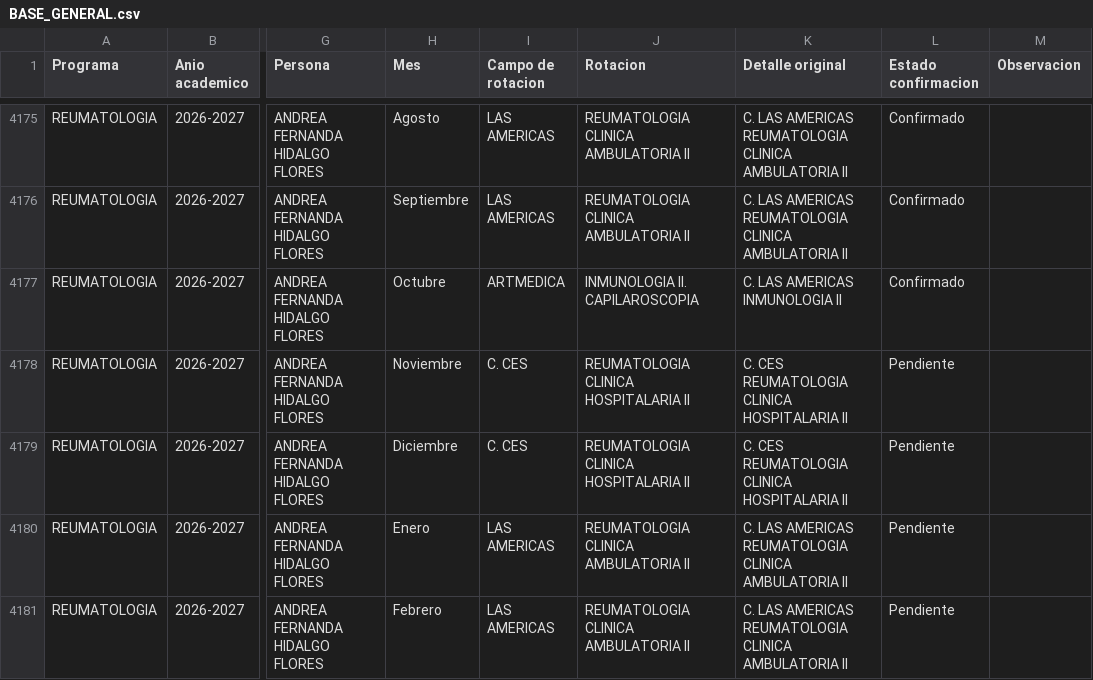
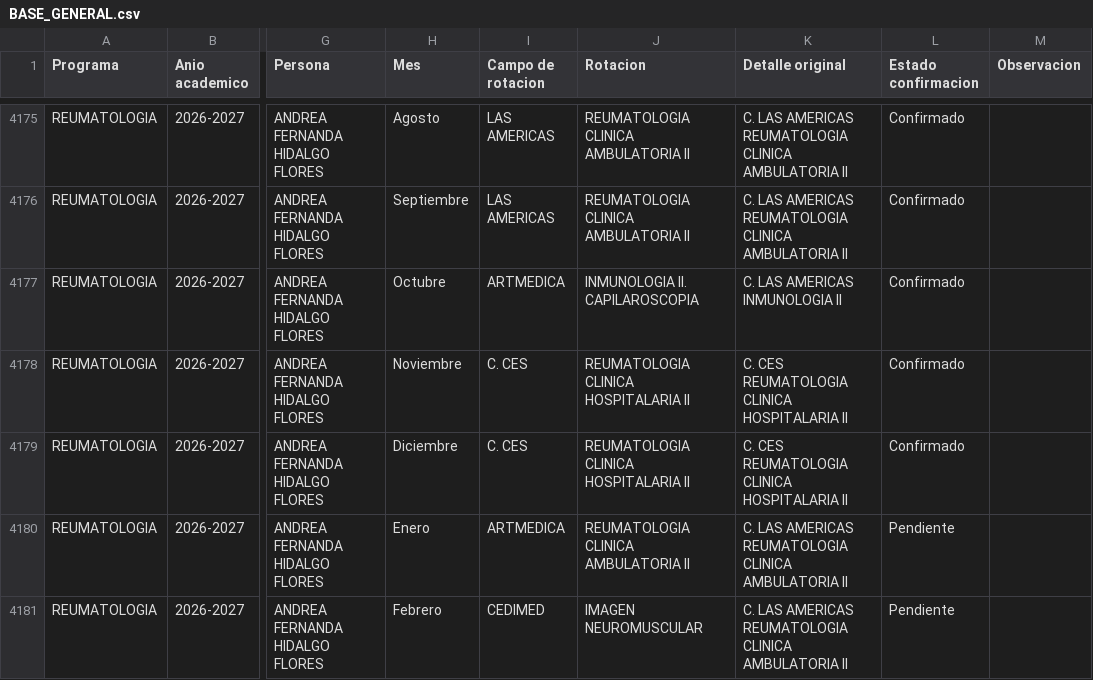
Before and after one commit to posgradosces/posgrados-ces, a CSV file: datos/BASE_GENERAL.csv, drawn as a sheet; only a part is shown, gaps mark what is left out; the diff covers the shown part only; the diff names each change by its address in the sheet, - before the commit and + after, or states it on an @@ line.

Commit message:
Actualización desde Google Sheets — 2026-11-04 21:41:00

```diff
--- a/datos/BASE_GENERAL.csv
+++ b/datos/BASE_GENERAL.csv
-L4178:L4179 (Estado confirmacion): Pendiente
+L4178:L4179 (Estado confirmacion): Confirmado
-I4180 (Campo de rotacion): LAS AMERICAS
+I4180 (Campo de rotacion): ARTMEDICA
-I4181 (Campo de rotacion): LAS AMERICAS
+I4181 (Campo de rotacion): CEDIMED
-J4181 (Rotacion): REUMATOLOGIA CLINICA AMBULATORIA II
+J4181 (Rotacion): IMAGEN NEUROMUSCULAR
```
Also changed, not shown: 1 added row and 5 edited cells elsewhere in this file.
